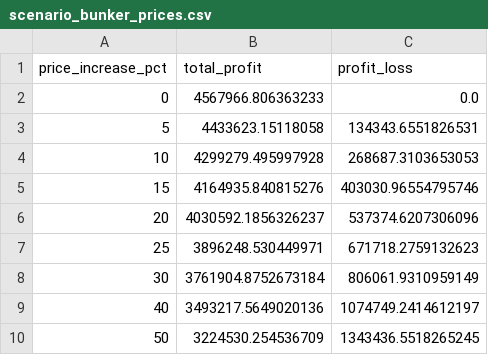
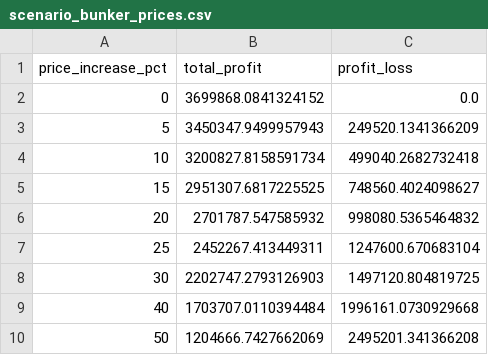
Before and after one commit to justin-theodorus/cargill-datathon, a CSV file: scenario_bunker_prices.csv, drawn as a sheet.

```diff
--- a/scenario_bunker_prices.csv
+++ b/scenario_bunker_prices.csv
@@ -1,10 +1,10 @@
 price_increase_pct,total_profit,profit_loss
-0,4567966.806363233,0.0
-5,4433623.15118058,134343.6551826531
-10,4299279.495997928,268687.3103653053
-15,4164935.840815276,403030.96554795746
-20,4030592.1856326237,537374.6207306096
-25,3896248.530449971,671718.2759132623
-30,3761904.8752673184,806061.9310959149
-40,3493217.5649020136,1074749.2414612197
-50,3224530.254536709,1343436.5518265245
+0,3699868.0841324152,0.0
+5,3450347.9499957943,249520.1341366209
+10,3200827.8158591734,499040.2682732418
+15,2951307.6817225525,748560.4024098627
+20,2701787.547585932,998080.5365464832
+25,2452267.413449311,1247600.670683104
+30,2202747.2793126903,1497120.804819725
+40,1703707.0110394484,1996161.0730929668
+50,1204666.7427662069,2495201.341366208
```
Also changed, not shown: scenario_port_delays.csv, 2 other files.
